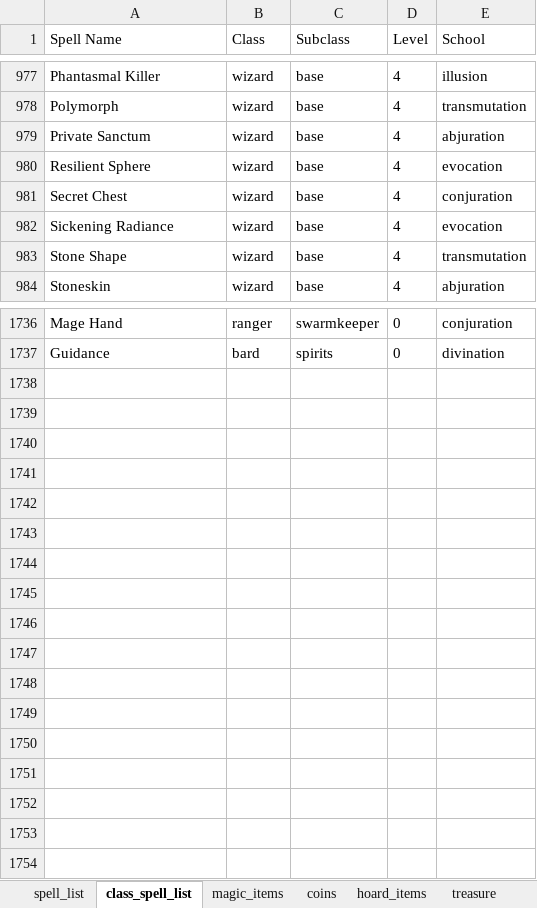
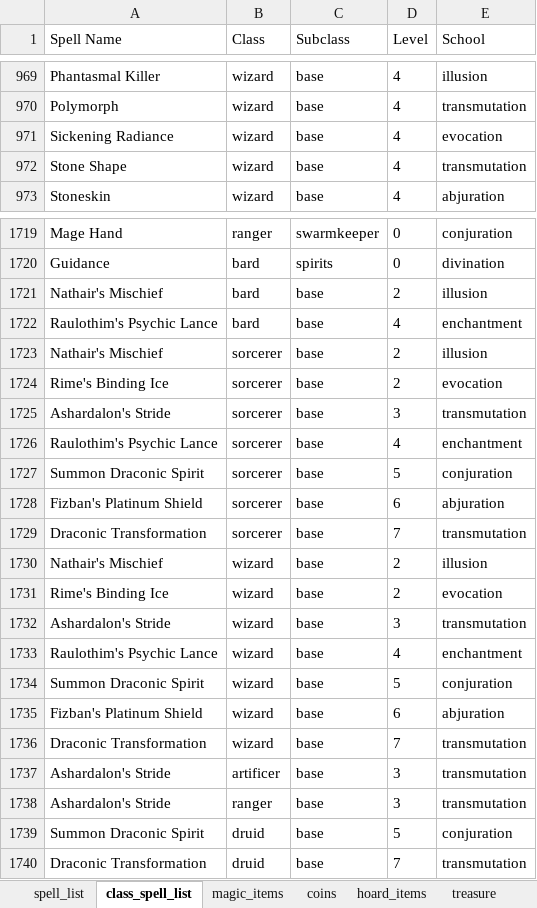
Before and after one commit to btaylor77/dnd, an Excel workbook: beyond_pandas.xlsx, sheet class_spell_list, drawn as a sheet; only a part is shown, gaps mark what is left out; values as stored, in another font and other column widths than the file's, no borders; removed rows and columns are numbered as before the commit, all else as after; the diff covers the shown part only; the diff names each change by its address in the sheet, - before the commit and + after, or states it on an @@ line.

Commit message:
generate_spellbook

```diff
--- a/beyond_pandas.xlsx (sheet class_spell_list)
+++ b/beyond_pandas.xlsx (sheet class_spell_list)
-row 979: Private Sanctum | wizard | base | 4 | abjuration
-row 980: Resilient Sphere | wizard | base | 4 | evocation
-row 981: Secret Chest | wizard | base | 4 | conjuration
+row 1721: Nathair's Mischief | bard | base | 2 | illusion
+row 1722: Raulothim's Psychic Lance | bard | base | 4 | enchantment
+row 1723: Nathair's Mischief | sorcerer | base | 2 | illusion
+row 1724: Rime's Binding Ice | sorcerer | base | 2 | evocation
+row 1725: Ashardalon's Stride | sorcerer | base | 3 | transmutation
+row 1726: Raulothim's Psychic Lance | sorcerer | base | 4 | enchantment
+row 1727: Summon Draconic Spirit | sorcerer | base | 5 | conjuration
+row 1728: Fizban's Platinum Shield | sorcerer | base | 6 | abjuration
+row 1729: Draconic Transformation | sorcerer | base | 7 | transmutation
+row 1730: Nathair's Mischief | wizard | base | 2 | illusion
+row 1731: Rime's Binding Ice | wizard | base | 2 | evocation
+row 1732: Ashardalon's Stride | wizard | base | 3 | transmutation
+row 1733: Raulothim's Psychic Lance | wizard | base | 4 | enchantment
+row 1734: Summon Draconic Spirit | wizard | base | 5 | conjuration
+row 1735: Fizban's Platinum Shield | wizard | base | 6 | abjuration
+row 1736: Draconic Transformation | wizard | base | 7 | transmutation
+row 1737: Ashardalon's Stride | artificer | base | 3 | transmutation
+row 1738: Ashardalon's Stride | ranger | base | 3 | transmutation
+row 1739: Summon Draconic Spirit | druid | base | 5 | conjuration
+row 1740: Draconic Transformation | druid | base | 7 | transmutation
```
Also changed, not shown: 14 removed rows elsewhere in this sheet, sheet spell_list, charts or pictures, 1 other file.
